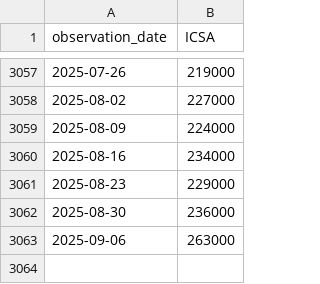
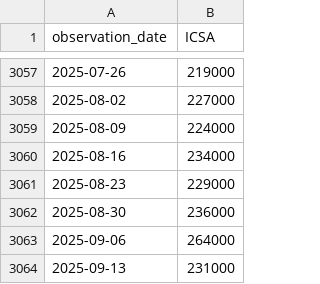
Before and after one commit to yinkaadx/indicators-dashboard, a CSV file: data/fred/ICSA.csv, drawn as a sheet; only a part is shown, gaps mark what is left out.

```diff
--- a/data/fred/ICSA.csv
+++ b/data/fred/ICSA.csv
@@ -3062,2 +3062,3 @@ observation_date,ICSA
 2025-08-30,236000
-2025-09-06,263000
+2025-09-06,264000
+2025-09-13,231000
```
